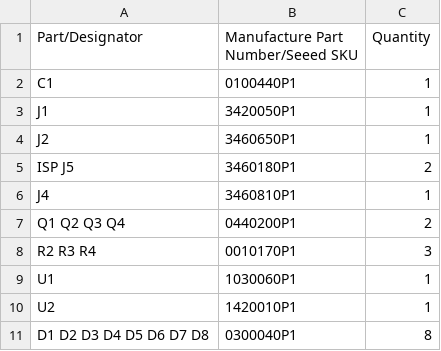
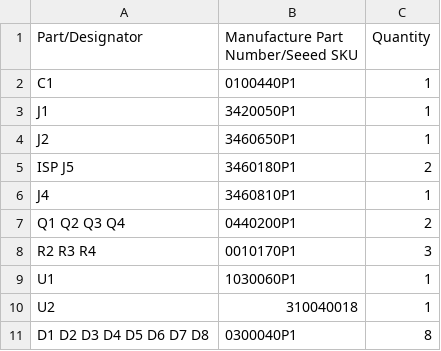
Before and after one commit to klavinslab/Flexostat-hardware-firmware, a CSV file: led_board/seeed_BOM_File.csv, drawn as a sheet.

Commit message:
fixed bom to align with seeed's new partnumber

```diff
--- a/led_board/seeed_BOM_File.csv
+++ b/led_board/seeed_BOM_File.csv
@@ -9,3 +9,3 @@ R2 R3 R4,0010170P1,3
 U1,1030060P1,1
-U2,1420010P1,1
+U2,310040018,1
 D1 D2 D3 D4 D5 D6 D7 D8,0300040P1,8
```
